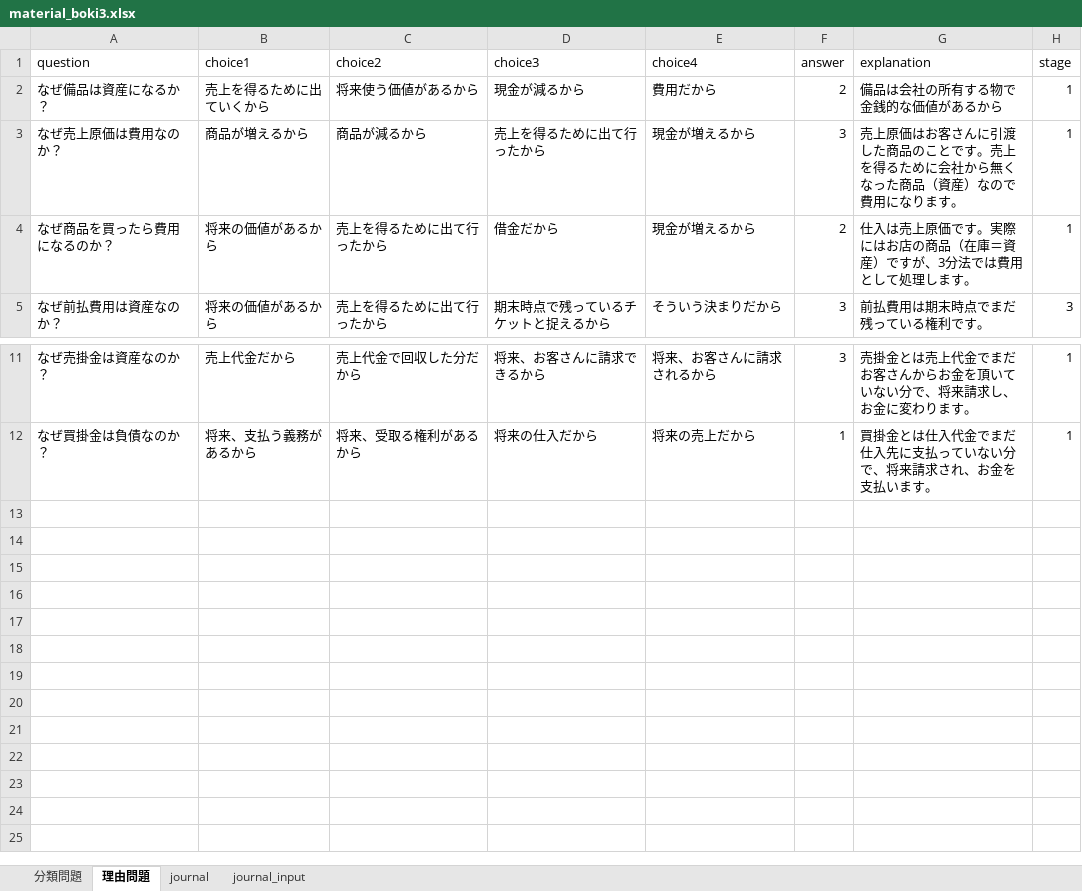
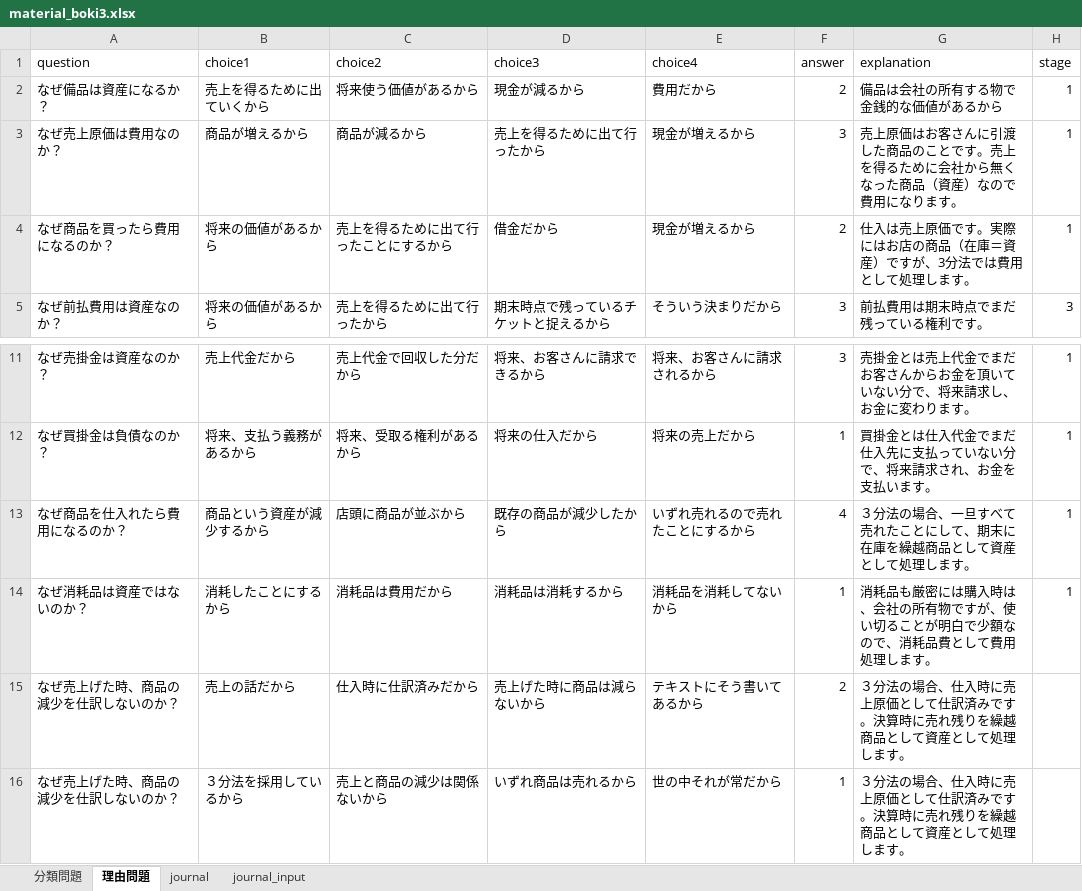
Before and after one commit to torajonosuke/bokiapp, an Excel workbook: material_boki3.xlsx, sheet 理由問題, drawn as a sheet; only a part is shown, gaps mark what is left out; values as stored, in another font and other column widths than the file's, no borders; the diff names each change by its address in the sheet, - before the commit and + after, or states it on an @@ line.

```diff
--- a/material_boki3.xlsx (sheet 理由問題)
+++ b/material_boki3.xlsx (sheet 理由問題)
-C4 (choice2): 売上を得るために出て行ったから
+C4 (choice2): 売上を得るために出て行ったことにするから
+row 13: なぜ商品を仕入れたら費用になるのか？ | 商品という資産が減少するから | 店頭に商品が並ぶから | 既存の商品が減少したから | いずれ売れるので売れたことにするから | 4 | ３分法の場合、一旦すべて売れたことにして、期末に在庫を繰越商品として資産として処理します。 | 1
+row 14: なぜ消耗品は資産ではないのか？ | 消耗したことにするから | 消耗品は費用だから | 消耗品は消耗するから | 消耗品を消耗してないから | 1 | 消耗品も厳密には購入時は、会社の所有物ですが、使い切ることが明白で少額なので、消耗品費として費用処理します。 | 1
+row 15: なぜ売上げた時、商品の減少を仕訳しないのか？ | 売上の話だから | 仕入時に仕訳済みだから | 売上げた時に商品は減らないから | テキストにそう書いてあるから | 2 | ３分法の場合、仕入時に売上原価として仕訳済みです。決算時に売れ残りを繰越商品として資産として処理します。
+row 16: なぜ売上げた時、商品の減少を仕訳しないのか？ | ３分法を採用しているから | 売上と商品の減少は関係ないから | いずれ商品は売れるから | 世の中それが常だから | 1 | ３分法の場合、仕入時に売上原価として仕訳済みです。決算時に売れ残りを繰越商品として資産として処理します。
```
Also changed, not shown: sheet journal_input, 1 other file.
